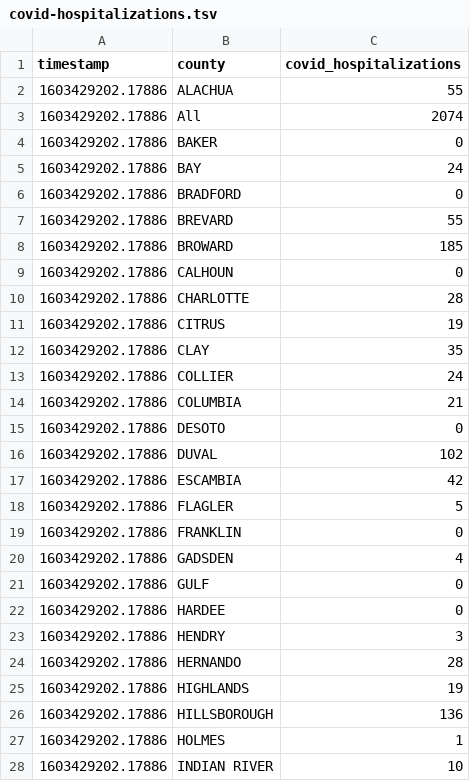
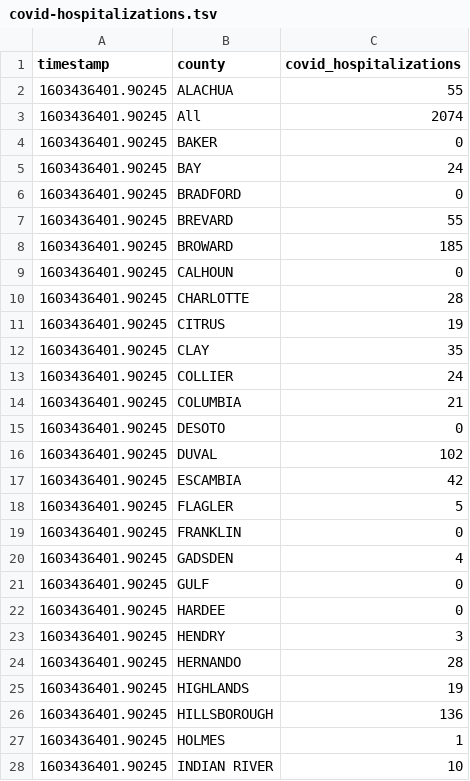
Before and after one commit to gadenbuie/covid19-florida-ahca, a TSV file: data/covid-hospitalizations.tsv, drawn as a sheet; only a part is shown; the diff covers the shown part only.

```diff
--- a/data/covid-hospitalizations.tsv
+++ b/data/covid-hospitalizations.tsv
@@ -1,28 +1,28 @@
 timestamp	county	covid_hospitalizations
-1603429202.17886	ALACHUA	55
-1603429202.17886	All	2074
-1603429202.17886	BAKER	0
-1603429202.17886	BAY	24
-1603429202.17886	BRADFORD	0
-1603429202.17886	BREVARD	55
-1603429202.17886	BROWARD	185
-1603429202.17886	CALHOUN	0
-1603429202.17886	CHARLOTTE	28
-1603429202.17886	CITRUS	19
-1603429202.17886	CLAY	35
-1603429202.17886	COLLIER	24
-1603429202.17886	COLUMBIA	21
-1603429202.17886	DESOTO	0
-1603429202.17886	DUVAL	102
-1603429202.17886	ESCAMBIA	42
-1603429202.17886	FLAGLER	5
-1603429202.17886	FRANKLIN	0
-1603429202.17886	GADSDEN	4
-1603429202.17886	GULF	0
-1603429202.17886	HARDEE	0
-1603429202.17886	HENDRY	3
-1603429202.17886	HERNANDO	28
-1603429202.17886	HIGHLANDS	19
-1603429202.17886	HILLSBOROUGH	136
-1603429202.17886	HOLMES	1
-1603429202.17886	INDIAN RIVER	10
+1603436401.90245	ALACHUA	55
+1603436401.90245	All	2074
+1603436401.90245	BAKER	0
+1603436401.90245	BAY	24
+1603436401.90245	BRADFORD	0
+1603436401.90245	BREVARD	55
+1603436401.90245	BROWARD	185
+1603436401.90245	CALHOUN	0
+1603436401.90245	CHARLOTTE	28
+1603436401.90245	CITRUS	19
+1603436401.90245	CLAY	35
+1603436401.90245	COLLIER	24
+1603436401.90245	COLUMBIA	21
+1603436401.90245	DESOTO	0
+1603436401.90245	DUVAL	102
+1603436401.90245	ESCAMBIA	42
+1603436401.90245	FLAGLER	5
+1603436401.90245	FRANKLIN	0
+1603436401.90245	GADSDEN	4
+1603436401.90245	GULF	0
+1603436401.90245	HARDEE	0
+1603436401.90245	HENDRY	3
+1603436401.90245	HERNANDO	28
+1603436401.90245	HIGHLANDS	19
+1603436401.90245	HILLSBOROUGH	136
+1603436401.90245	HOLMES	1
+1603436401.90245	INDIAN RIVER	10
```
Also changed, not shown: 32 edited cells elsewhere in this file, data/hospital-beds-county.tsv, data/hospital-beds-hospital.tsv, 7 other files.
